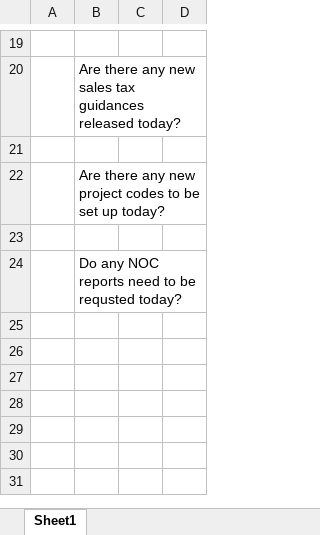
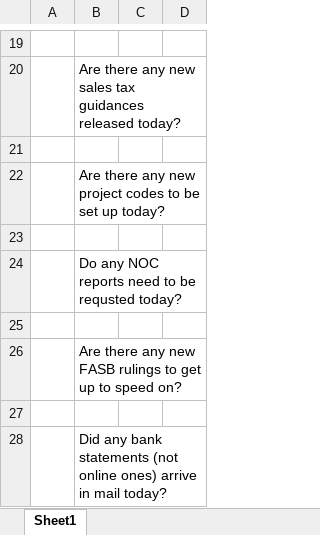
Before and after one commit to dcndn4/FinTech-BC-Final-IndStudy, an Excel workbook: RR ongoing questions.xlsx, sheet Sheet1, drawn as a sheet; only a part is shown, gaps mark what is left out; values as stored, in another font and other column widths than the file's, no borders; the diff names each change by its address in the sheet, - before the commit and + after, or states it on an @@ line.

Commit message:
Remembering all the triage data points

```diff
--- a/RR ongoing questions.xlsx (sheet Sheet1)
+++ b/RR ongoing questions.xlsx (sheet Sheet1)
+row 25: (empty)
+row 26:  | Are there any new FASB rulings to get up to speed on?
+row 27: (empty)
+row 28:  | Did any bank statements (not online ones) arrive in mail today?
```
